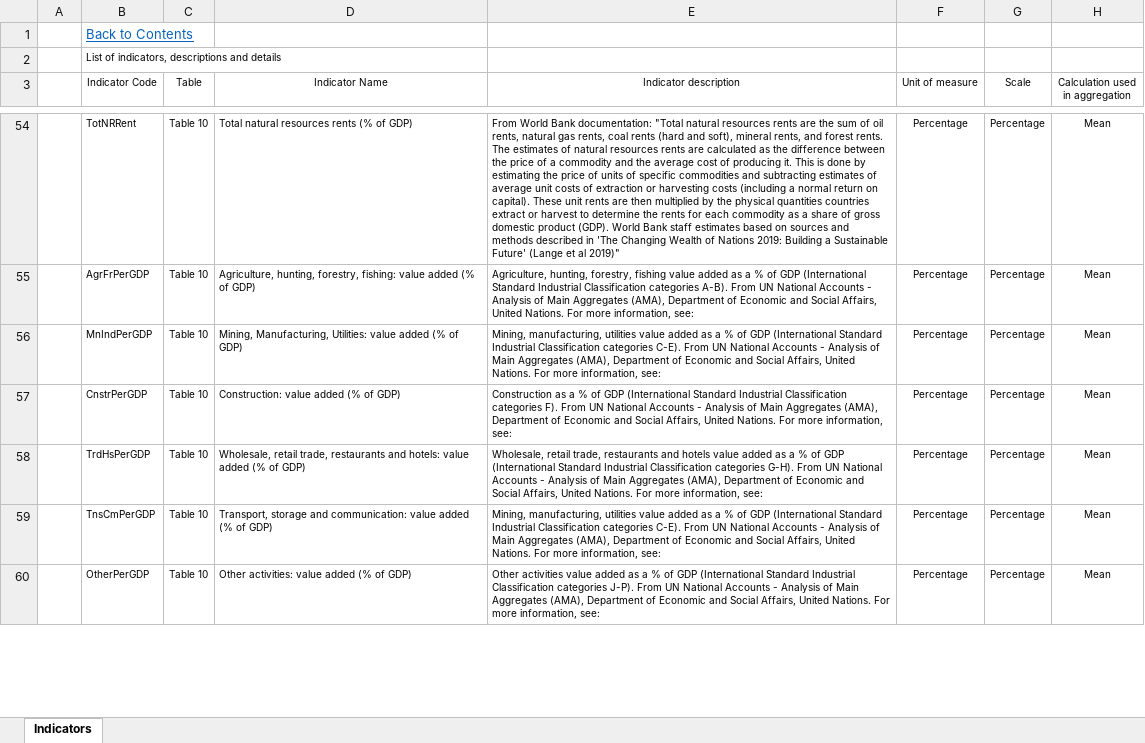
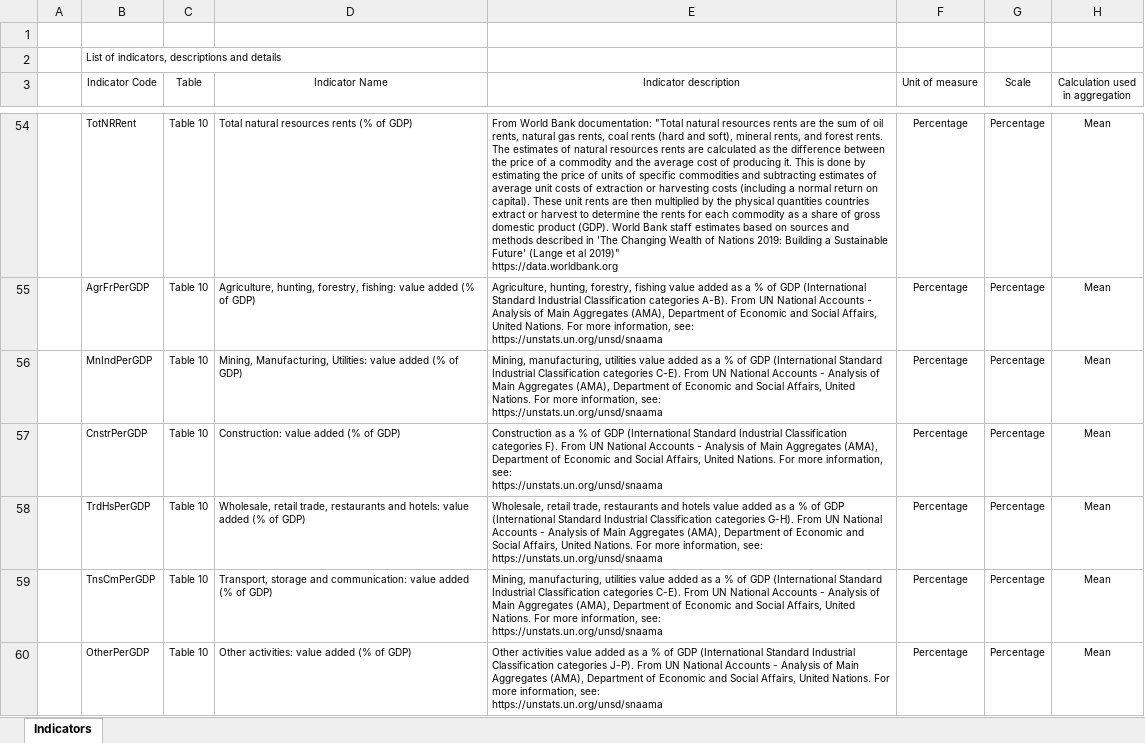
Before and after one commit to AfDDAnnex/AfDDDDAf2022, an Excel workbook: AfDD_2022_List_of_indicators.xlsx, sheet Indicators, drawn as a sheet; only a part is shown, gaps mark what is left out; values as stored, in another font and other column widths than the file's, no borders; table styles not drawn; ↵ is a line break in a cell; the diff covers the shown part only; the diff names each change by its address in the sheet, - before the commit and + after, or states it on an @@ line.

```diff
--- a/AfDD_2022_List_of_indicators.xlsx (sheet Indicators)
+++ b/AfDD_2022_List_of_indicators.xlsx (sheet Indicators)
-B1 (Indicator Code): Back to Contents
+B1 (Indicator Code): (empty)
-E54 (Indicator description): …al 2019)"
+E54 (Indicator description): …al 2019)" ↵ https://data.worldbank.org
-E55 (Indicator description): …information, see:
+E55 (Indicator description): …information, see: ↵ https://unstats.un.org/unsd/snaama
-E56 (Indicator description): …information, see:
+E56 (Indicator description): …information, see: ↵ https://unstats.un.org/unsd/snaama
-E57 (Indicator description): …information, see:
+E57 (Indicator description): …information, see: ↵ https://unstats.un.org/unsd/snaama
-E58 (Indicator description): …information, see:
+E58 (Indicator description): …information, see: ↵ https://unstats.un.org/unsd/snaama
-E59 (Indicator description): …information, see:
+E59 (Indicator description): …information, see: ↵ https://unstats.un.org/unsd/snaama
-E60 (Indicator description): …information, see:
+E60 (Indicator description): …information, see: ↵ https://unstats.un.org/unsd/snaama
```
Also changed, not shown: 1 removed row and 479 edited cells elsewhere in this sheet, AfDD_2022_Annex_Table_Sources.xlsx, AfDD_2022_Country_groupings.xlsx.
